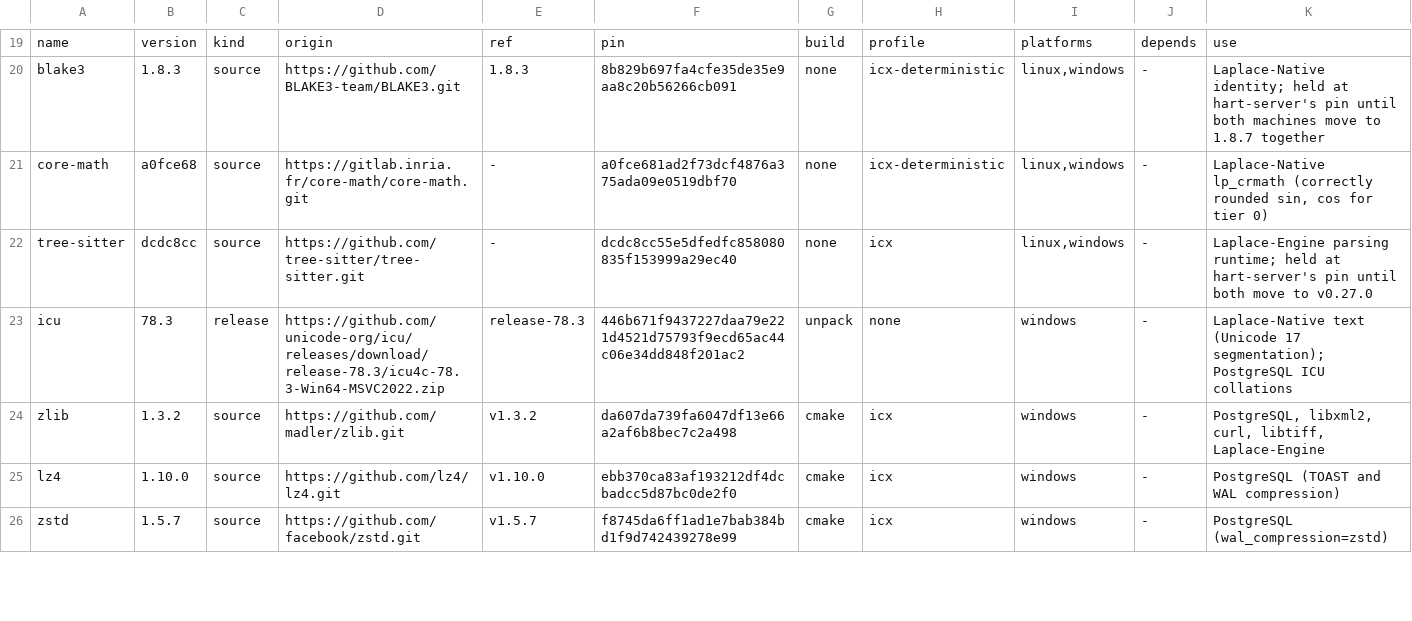
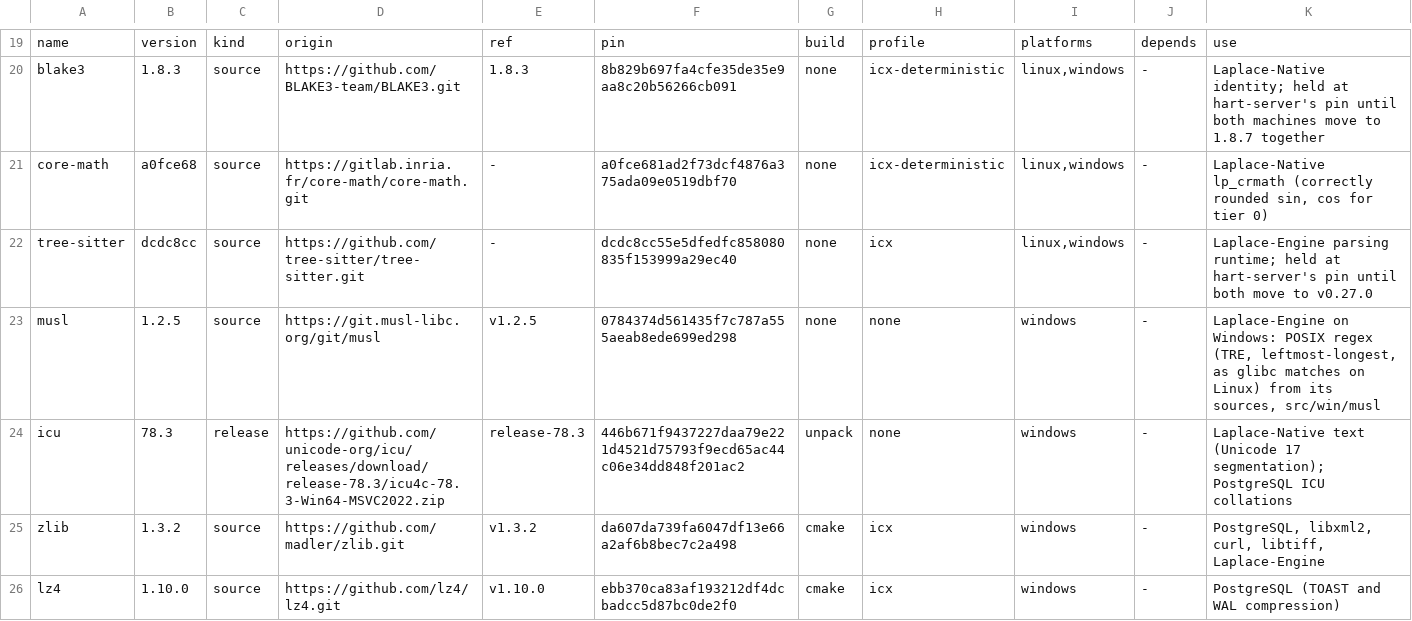
Before and after one commit to SaltyPatron/Laplace-Operations, a TSV file: dependencies.tsv, drawn as a sheet; only a part is shown, gaps mark what is left out; the shorter side is filled out with more unchanged rows; rows hold the shown columns only; the diff names each change by its address in the sheet, - before the commit and + after, or states it on an @@ line.

```diff
--- a/dependencies.tsv
+++ b/dependencies.tsv
+row 23: musl | 1.2.5 | source | https://git.musl-libc.org/git/musl | v1.2.5 | 0784374d561435f7c787a555aeab8ede699ed298 | none | none | windows | - | Laplace-Engine on Windows: POSIX regex (TRE, leftmost-longest, as glibc matches on Linux) from its sources, src/win/musl
```
Also changed, not shown: 1 other file.
